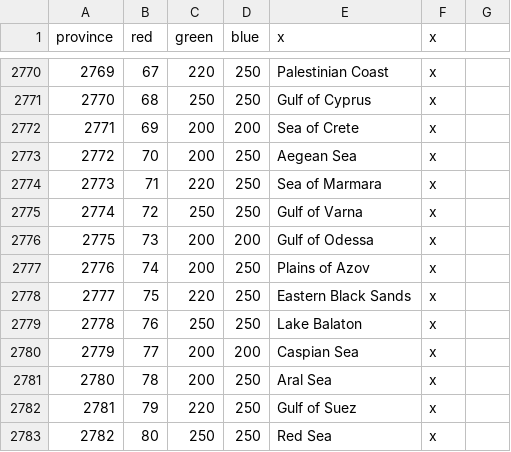
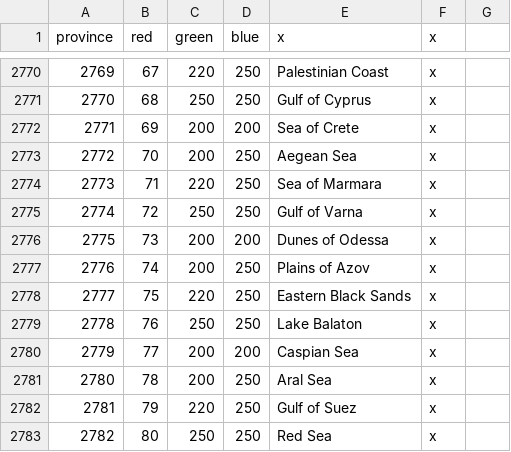
Before and after one commit to LZ22-Paradox/Pilgrims-of-Other-Prophecies, a CSV file: map/definition.csv, drawn as a sheet; only a part is shown, gaps mark what is left out.

```diff
--- a/map/definition.csv
+++ b/map/definition.csv
@@ -2775,3 +2775,3 @@ province;red;green;blue;x;x
 2774;72;250;250;Gulf of Varna;x
-2775;73;200;200;Gulf of Odessa;x
+2775;73;200;200;Dunes of Odessa;x
 2776;74;200;250;Plains of Azov;x
```
Also changed, not shown: map/adjacencies.csv, 7 other files.
